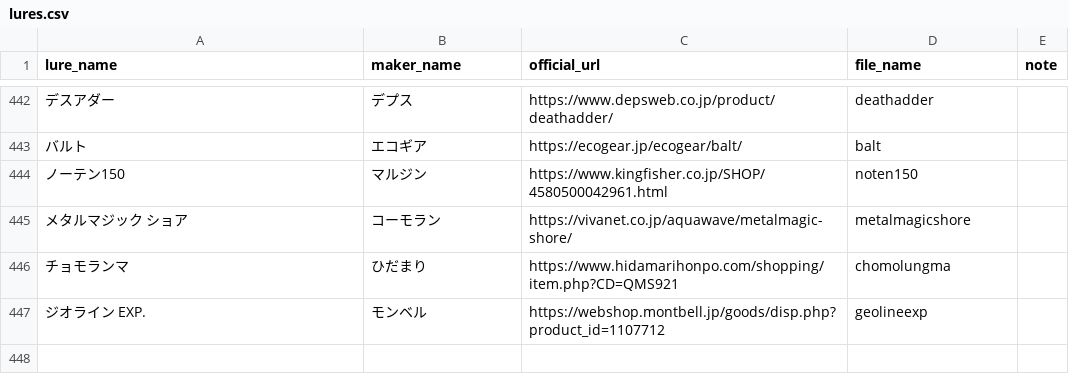
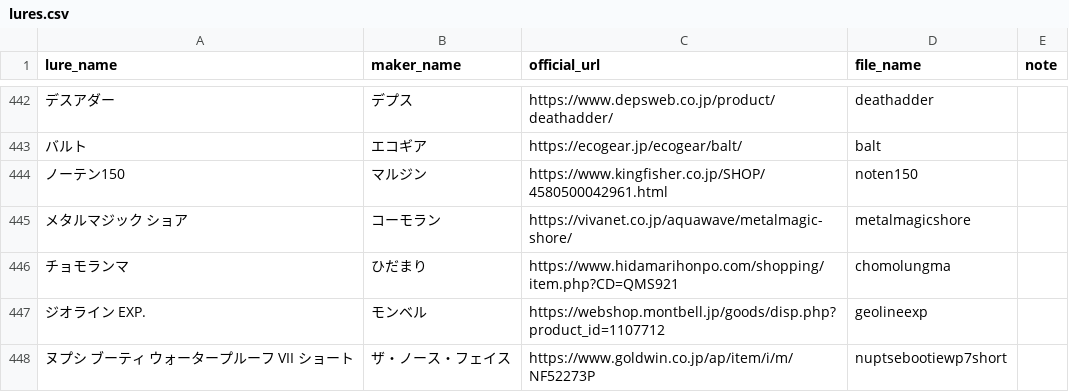
Before and after one commit to tsuri-boon/tsuri-boon.github.io, a CSV file: data/lures.csv, drawn as a sheet; only a part is shown, gaps mark what is left out; the diff names each change by its address in the sheet, - before the commit and + after, or states it on an @@ line.

```diff
--- a/data/lures.csv
+++ b/data/lures.csv
+row 448: ヌプシ ブーティ ウォータープルーフ VII ショート | ザ・ノース・フェイス | https://www.goldwin.co.jp/ap/item/i/m/NF52273P | nuptsebootiewp7short
```
Also changed, not shown: 9 other files.
